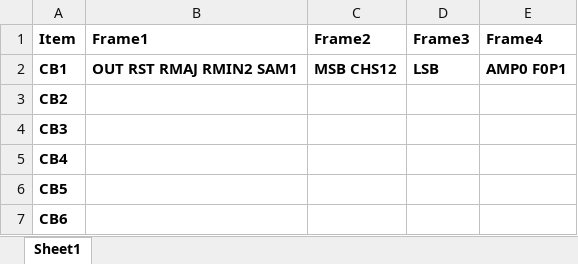
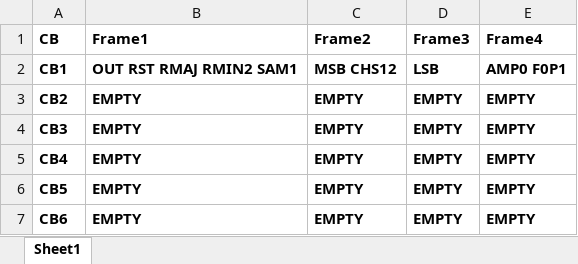
Before and after one commit to lin-k23/SAR_ADC, an Excel workbook: config/nssar1o1c/timing_table_1.xlsx, sheet Sheet1, drawn as a sheet; values as stored, in another font and other column widths than the file's, no borders; the diff names each change by its address in the sheet, - before the commit and + after, or states it on an @@ line.

```diff
--- a/config/nssar1o1c/timing_table_1.xlsx (sheet Sheet1)
+++ b/config/nssar1o1c/timing_table_1.xlsx (sheet Sheet1)
-A1: Item
+A1: CB
-B3:B7 (Frame1): (empty)
+B3:B7 (Frame1): EMPTY
-C3:C7 (Frame2): (empty)
+C3:C7 (Frame2): EMPTY
-D3:D7 (Frame3): (empty)
+D3:D7 (Frame3): EMPTY
-E3:E7 (Frame4): (empty)
+E3:E7 (Frame4): EMPTY
```
Also changed, not shown: config/nssar1o1ccp/timing_table_1.xlsx, config/pipesar2s/timing_table_1.xlsx, 5 other files.
